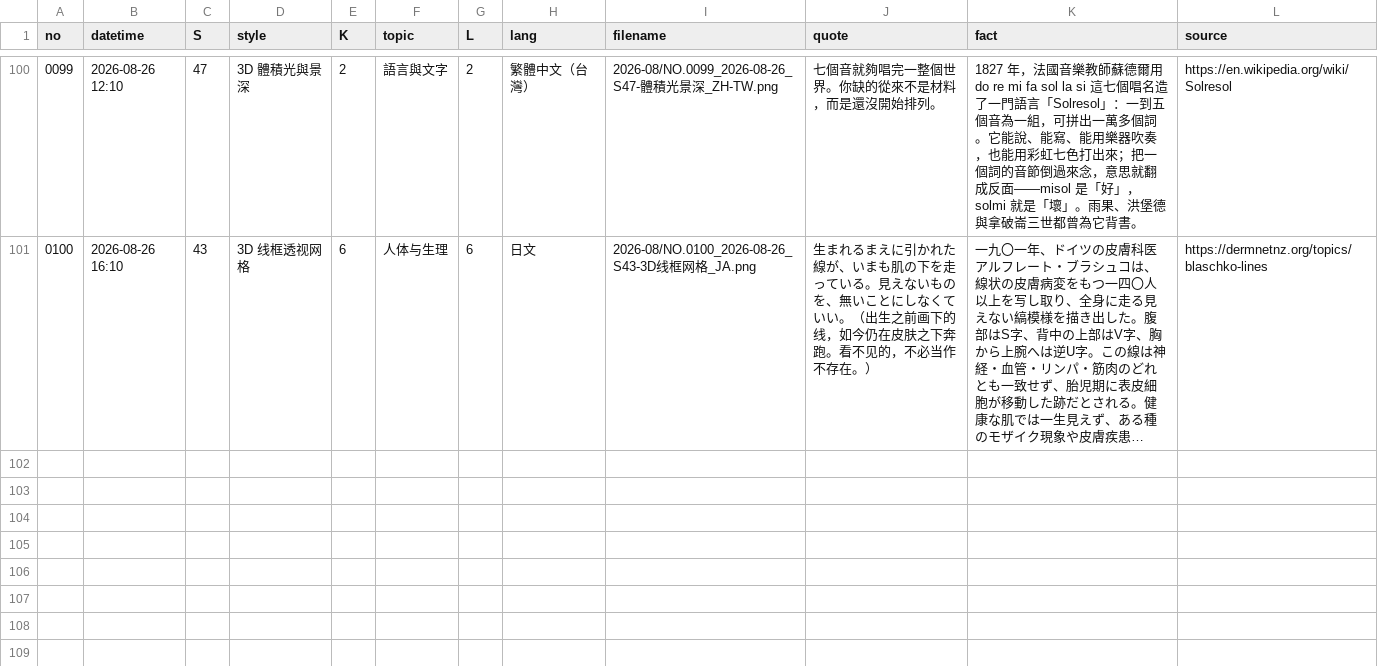
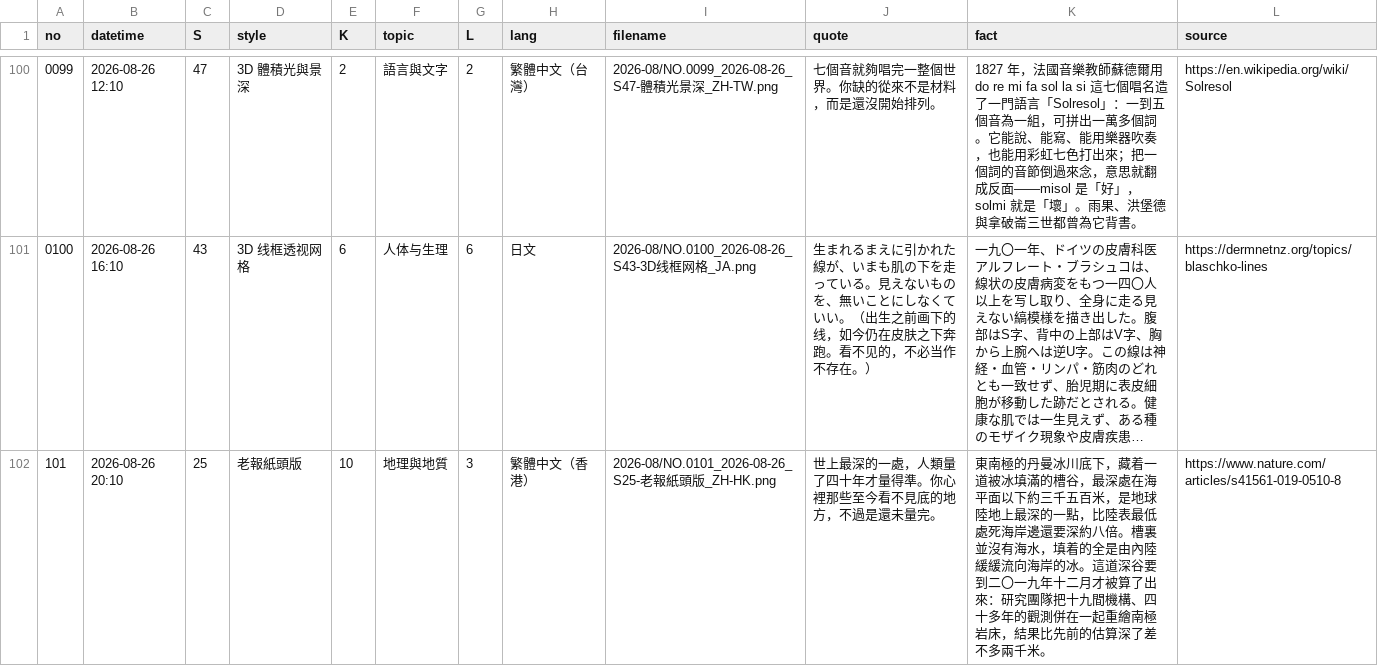
Before and after one commit to Chauban/ClaudeAtelier, a CSV file: Cards/cards-index.csv, drawn as a sheet; only a part is shown, gaps mark what is left out; long unchanged cells end in …; the diff names each change by its address in the sheet, - before the commit and + after, or states it on an @@ line.

```diff
--- a/Cards/cards-index.csv
+++ b/Cards/cards-index.csv
+row 102: 101 | 2026-08-26 20:10 | 25 | 老報紙頭版 | 10 | 地理與地質 | 3 | 繁體中文（香港） | 2026-08/NO.0101_2026-08-26_S25-老報紙頭版_ZH-HK.png | 世上最深的一處，人類量了四十年才量得準。你心裡那些至今看不見底的地方，不過是還未量完。 | 東南極的丹曼冰川底下，藏着一道被冰填滿的槽谷，最深處在海平面以下約三千五百米，是地球陸地上最深的一點，比陸表最低處死海岸邊還要深約八倍。槽裏並沒有海水，填着的全是由內陸緩緩流向海岸的冰。這道深谷要到二〇一九年十二月才被算了出來：研究團隊把十九間機構、四十多年的觀測併在一起重繪南極岩床，結果比先前的估算深了差不多兩千米。 | https://www.nature.com/articles/s41561-019-0510-8
```
Also changed, not shown: 3 other files.
